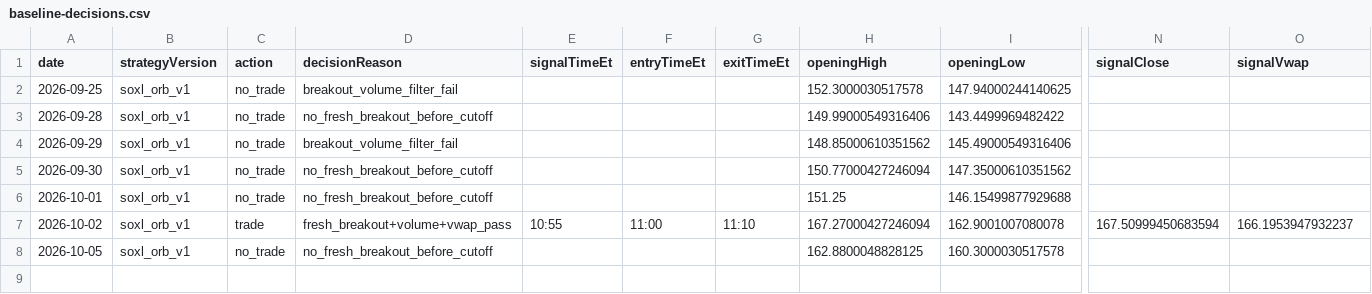
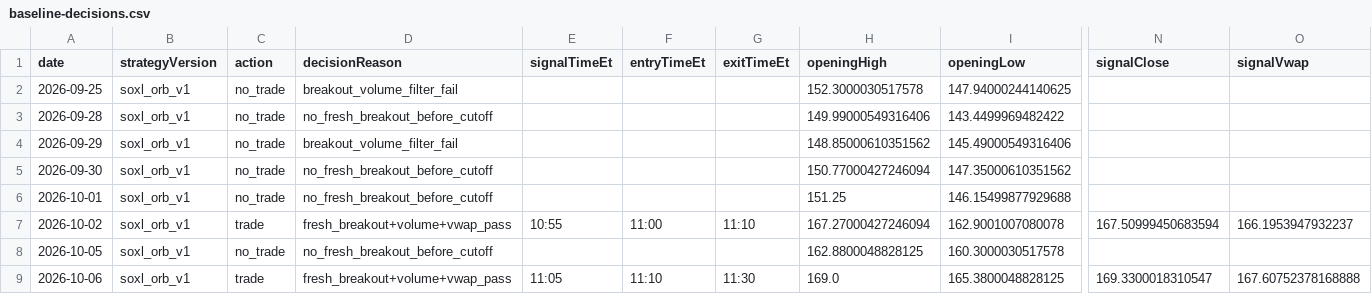
Before and after one commit to jkdevjob/jkquant, a CSV file: data/soxl-research/baseline-decisions.csv, drawn as a sheet; only a part is shown, gaps mark what is left out; rows hold the shown columns only; the diff names each change by its address in the sheet, - before the commit and + after, or states it on an @@ line.

```diff
--- a/data/soxl-research/baseline-decisions.csv
+++ b/data/soxl-research/baseline-decisions.csv
+row 9: 2026-10-06 | soxl_orb_v1 | trade | fresh_breakout+volume+vwap_pass | 11:05 | 11:10 | 11:30 | 169.0 | 165.3800048828125 | 169.3300018310547 | 167.60752378168888
```
Also changed, not shown: data/soxl-research/baseline-trades.csv, 3 other files.
